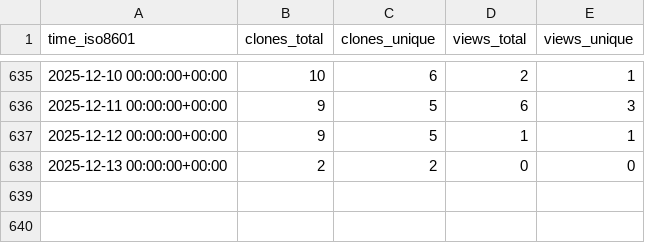
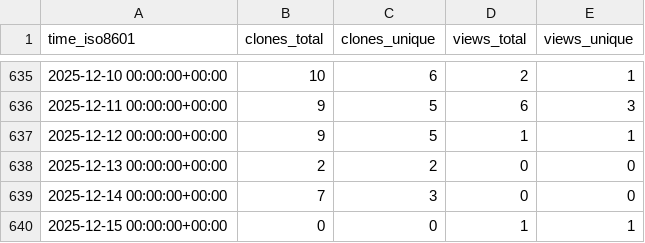
Before and after one commit to sysbio-curie/MaBoSS, a CSV file: sysbio-curie/MaBoSS/ghrs-data/views_clones_aggregate.csv, drawn as a sheet; only a part is shown, gaps mark what is left out.

```diff
--- a/sysbio-curie/MaBoSS/ghrs-data/views_clones_aggregate.csv
+++ b/sysbio-curie/MaBoSS/ghrs-data/views_clones_aggregate.csv
@@ -638 +638,3 @@ time_iso8601,clones_total,clones_unique,views_total,views_unique
 2025-12-13 00:00:00+00:00,2,2,0,0
+2025-12-14 00:00:00+00:00,7,3,0,0
+2025-12-15 00:00:00+00:00,0,0,1,1
```
Also changed, not shown: 1 other file.
